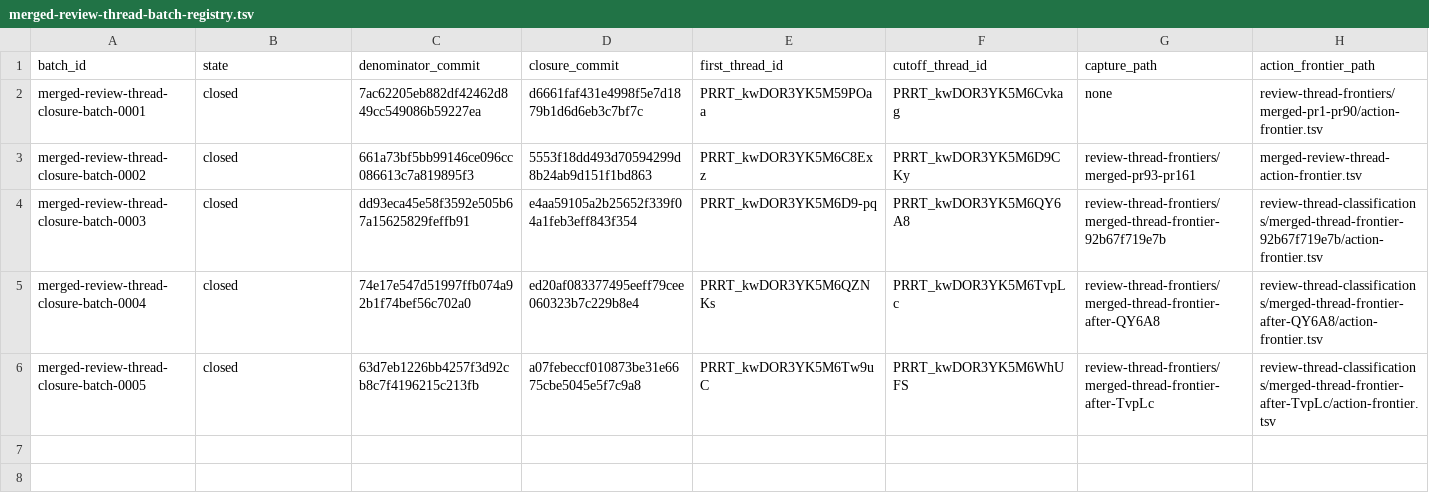
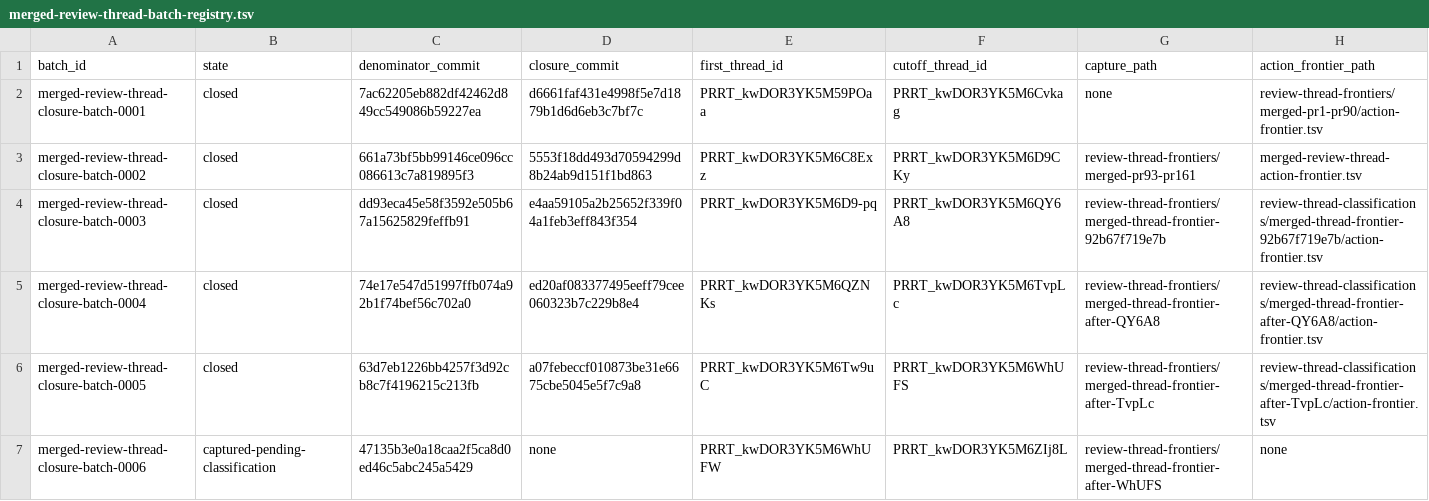
Before and after one commit to Oichkatzelesfrettschen/mesa-26-gororoba, a TSV file: build-infra/docs/merged-review-thread-batch-registry.tsv, drawn as a sheet; only a part is shown; rows hold the shown columns only; the diff names each change by its address in the sheet, - before the commit and + after, or states it on an @@ line.

```diff
--- a/build-infra/docs/merged-review-thread-batch-registry.tsv
+++ b/build-infra/docs/merged-review-thread-batch-registry.tsv
+row 7: merged-review-thread-closure-batch-0006 | captured-pending-classification | 47135b3e0a18caa2f5ca8d0ed46c5abc245a5429 | none | PRRT_kwDOR3YK5M6WhUFW | PRRT_kwDOR3YK5M6ZIj8L | review-thread-frontiers/merged-thread-frontier-after-WhUFS | none
```
Also changed, not shown: 31 other files.
